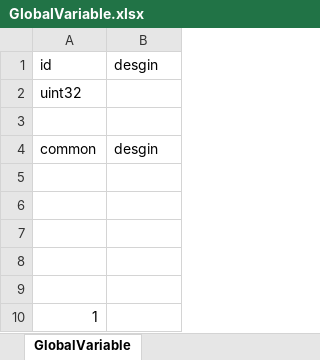
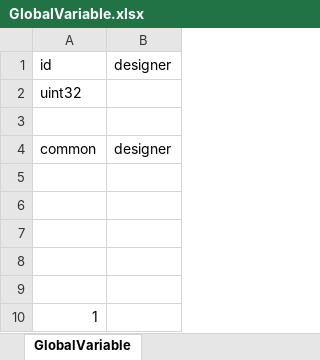
Before and after one commit to luyuancpp/mmorpg, an Excel workbook: bin/config/xlsx/GlobalVariable.xlsx, sheet GlobalVariable, drawn as a sheet; only a part is shown; values as stored, in another font and other column widths than the file's, no borders; the diff names each change by its address in the sheet, - before the commit and + after, or states it on an @@ line.

```diff
--- a/bin/config/xlsx/GlobalVariable.xlsx (sheet GlobalVariable)
+++ b/bin/config/xlsx/GlobalVariable.xlsx (sheet GlobalVariable)
-B1: desgin
+B1: designer
-B4: desgin
+B4: designer
```
Also changed, not shown: bin/config/xlsx/Conditions.xlsx, bin/config/xlsx/MonsterBase.xlsx, 4 other files.
